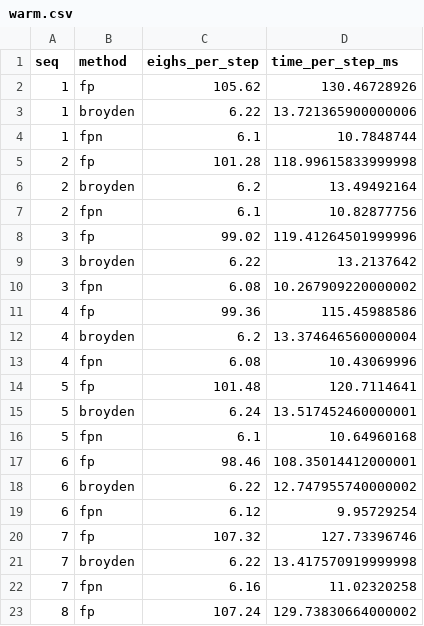
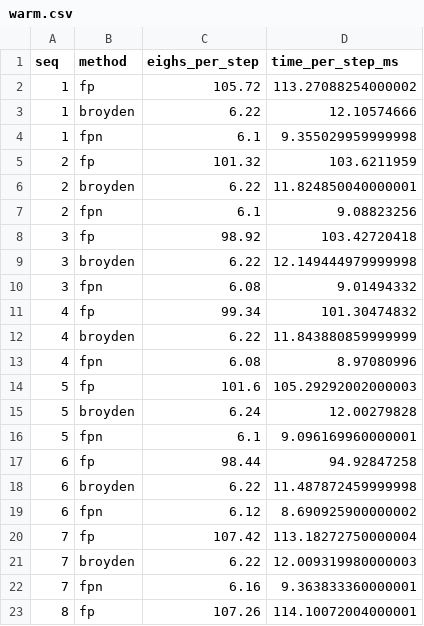
Before and after one commit to reinhardhansen/GFT, a CSV file: results/warm.csv, drawn as a sheet; only a part is shown; the diff covers the shown part only.

```diff
--- a/results/warm.csv
+++ b/results/warm.csv
@@ -1,23 +1,23 @@
 seq,method,eighs_per_step,time_per_step_ms
-1,fp,105.62,130.46728926
-1,broyden,6.22,13.721365900000006
-1,fpn,6.1,10.7848744
-2,fp,101.28,118.99615833999998
-2,broyden,6.2,13.49492164
-2,fpn,6.1,10.82877756
-3,fp,99.02,119.41264501999996
-3,broyden,6.22,13.2137642
-3,fpn,6.08,10.267909220000002
-4,fp,99.36,115.45988586
-4,broyden,6.2,13.374646560000004
-4,fpn,6.08,10.43069996
-5,fp,101.48,120.7114641
-5,broyden,6.24,13.517452460000001
-5,fpn,6.1,10.64960168
-6,fp,98.46,108.35014412000001
-6,broyden,6.22,12.747955740000002
-6,fpn,6.12,9.95729254
-7,fp,107.32,127.73396746
-7,broyden,6.22,13.417570919999998
-7,fpn,6.16,11.02320258
-8,fp,107.24,129.73830664000002
+1,fp,105.72,113.27088254000002
+1,broyden,6.22,12.10574666
+1,fpn,6.1,9.355029959999998
+2,fp,101.32,103.6211959
+2,broyden,6.22,11.824850040000001
+2,fpn,6.1,9.08823256
+3,fp,98.92,103.42720418
+3,broyden,6.22,12.149444979999998
+3,fpn,6.08,9.01494332
+4,fp,99.34,101.30474832
+4,broyden,6.22,11.843880859999999
+4,fpn,6.08,8.97080996
+5,fp,101.6,105.29292002000003
+5,broyden,6.24,12.00279828
+5,fpn,6.1,9.096169960000001
+6,fp,98.44,94.92847258
+6,broyden,6.22,11.487872459999998
+6,fpn,6.12,8.690925900000002
+7,fp,107.42,113.18272750000004
+7,broyden,6.22,12.009319980000003
+7,fpn,6.16,9.363833360000001
+8,fp,107.26,114.10072004000001
```
Also changed, not shown: 11 edited cells elsewhere in this file, results/final.csv, results/hist.csv, 32 other files.
